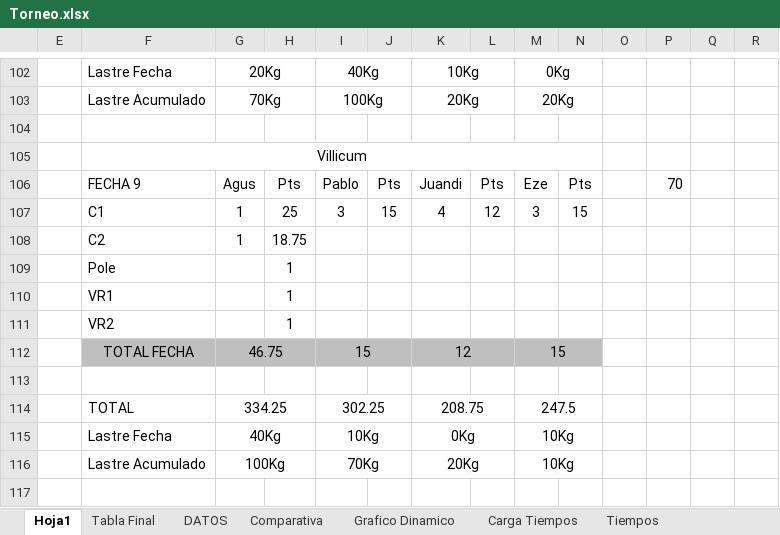
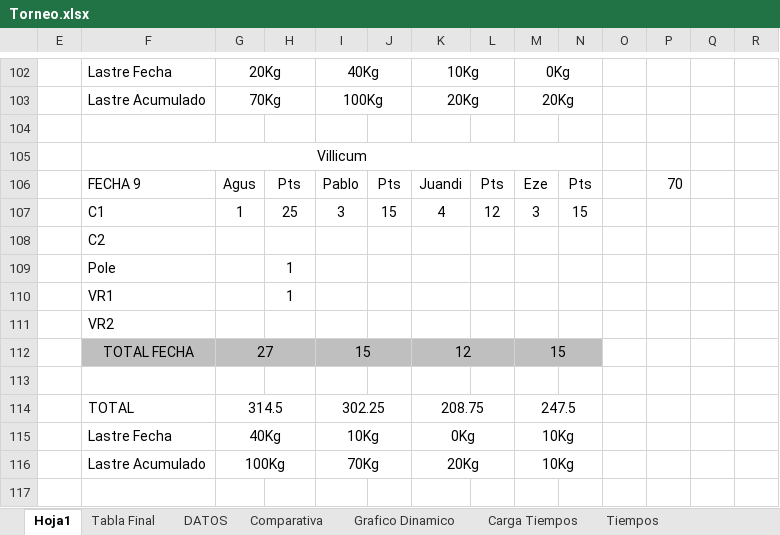
Before and after one commit to agusiraldi9223-ai/Torneo-TC2000, an Excel workbook: Torneo.xlsx, sheet Hoja1, drawn as a sheet; only a part is shown, gaps mark what is left out; values as stored, in another font and other column widths than the file's, no borders; removed rows and columns are numbered as before the commit, all else as after; rows hold the shown columns only; the diff names each change by its address in the sheet, - before the commit and + after, or states it on an @@ line.

```diff
--- a/Torneo.xlsx (sheet Hoja1)
+++ b/Torneo.xlsx (sheet Hoja1)
-row 108:  | C2 | 1 | 18.75
+row 108:  | C2
-H111: 1
+H111: (empty)
-G112: 46.75
+G112: 27
-G114: 334.25
+G114: 314.5
```
Also changed, not shown: sheet Tabla Final, sheet Diferencia en Carrera, sheet DATOS, sheet Comparativa, hidden cells, charts or pictures, 1 other file.
